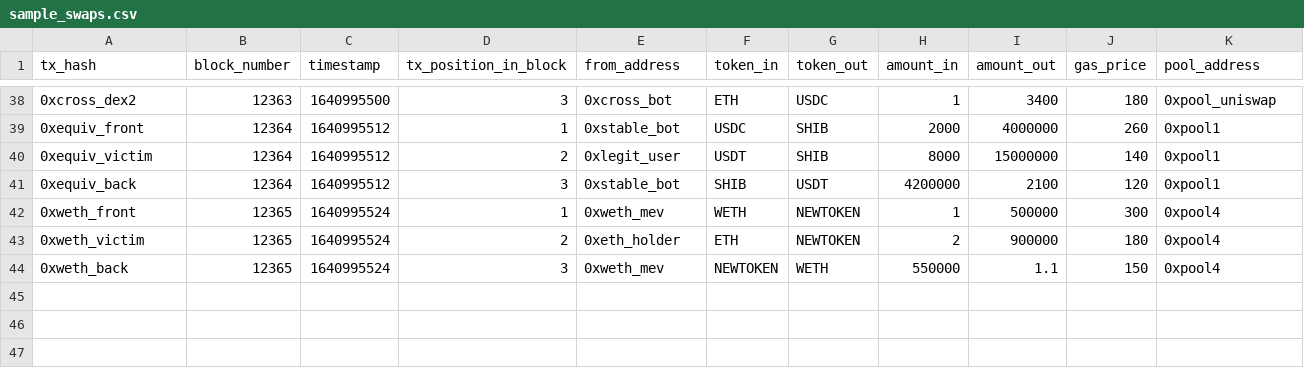
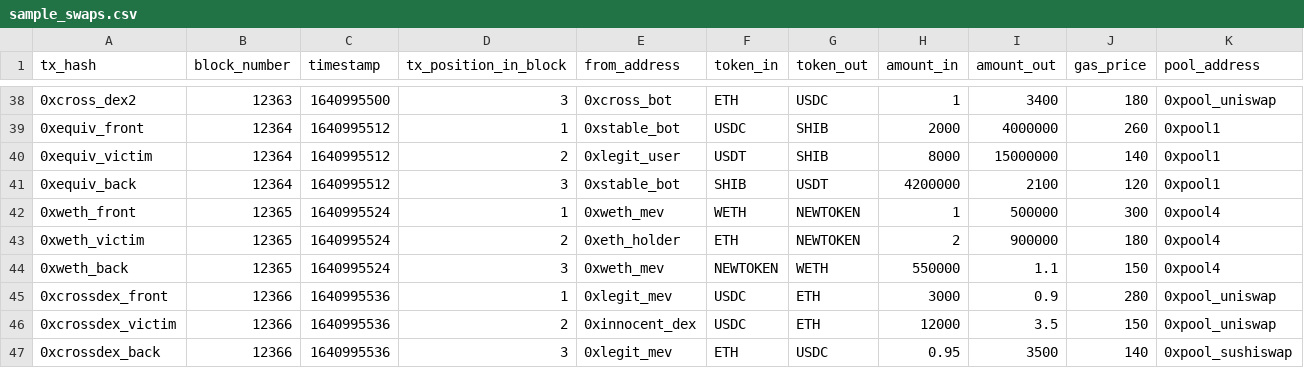
Before and after one commit to mauricedesaxe/toxicflow-detector, a CSV file: data/sample_swaps.csv, drawn as a sheet; only a part is shown, gaps mark what is left out; rows hold the shown columns only; the diff names each change by its address in the sheet, - before the commit and + after, or states it on an @@ line.

Commit message:
make sure front-run and victim are using same pool
so that price impact can actually happen

```diff
--- a/data/sample_swaps.csv
+++ b/data/sample_swaps.csv
+row 45: 0xcrossdex_front | 12366 | 1640995536 | 1 | 0xlegit_mev | USDC | ETH | 3000 | 0.9 | 280 | 0xpool_uniswap
+row 46: 0xcrossdex_victim | 12366 | 1640995536 | 2 | 0xinnocent_dex | USDC | ETH | 12000 | 3.5 | 150 | 0xpool_uniswap
+row 47: 0xcrossdex_back | 12366 | 1640995536 | 3 | 0xlegit_mev | ETH | USDC | 0.95 | 3500 | 140 | 0xpool_sushiswap
```
Also changed, not shown: 1 other file.
